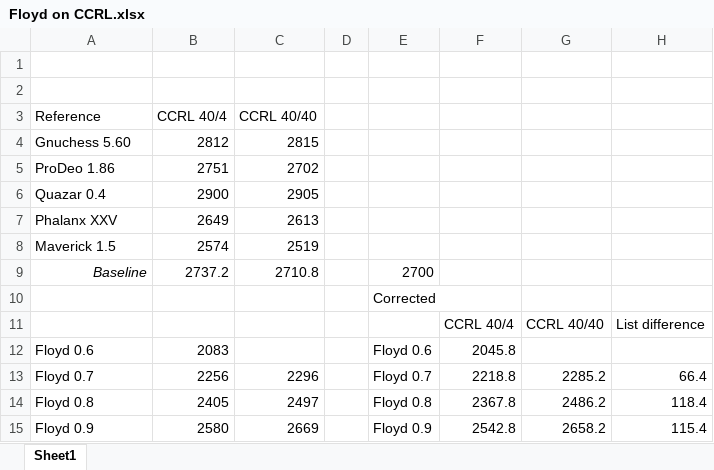
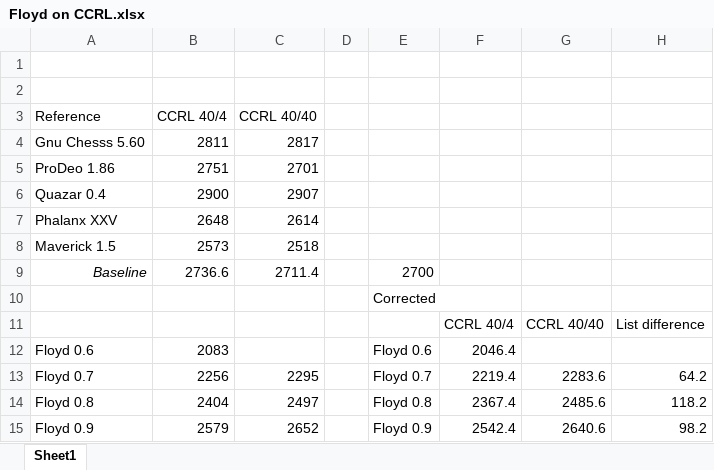
Before and after one commit to kervinck/floyd, an Excel workbook: Docs/Floyd on CCRL.xlsx, sheet Sheet1, drawn as a sheet; values as stored, in another font and other column widths than the file's, no borders; charts and pictures not drawn; removed rows and columns are numbered as before the commit, all else as after; the diff names each change by its address in the sheet, - before the commit and + after, or states it on an @@ line.

Commit message:
Updated CCRL comparison [qa]

```diff
--- a/Docs/Floyd on CCRL.xlsx (sheet Sheet1)
+++ b/Docs/Floyd on CCRL.xlsx (sheet Sheet1)
-row 4: Gnuchess 5.60 | 2812 | 2815
+row 4: Gnu Chesss 5.60 | 2811 | 2817
-C5 (CCRL 40/40): 2702
+C5 (CCRL 40/40): 2701
-C6 (CCRL 40/40): 2905
+C6 (CCRL 40/40): 2907
-B7 (CCRL 40/4): 2649
+B7 (CCRL 40/4): 2648
-C7 (CCRL 40/40): 2613
+C7 (CCRL 40/40): 2614
-B8 (CCRL 40/4): 2574
+B8 (CCRL 40/4): 2573
-C8 (CCRL 40/40): 2519
+C8 (CCRL 40/40): 2518
-B9 (CCRL 40/4): 2737.2
+B9 (CCRL 40/4): 2736.6
-C9 (CCRL 40/40): 2710.8
+C9 (CCRL 40/40): 2711.4
-F12: 2045.8
+F12: 2046.4
-C13 (CCRL 40/40): 2296
+C13 (CCRL 40/40): 2295
-F13: 2218.8
+F13: 2219.4
-G13: 2285.2
+G13: 2283.6
-H13: 66.4
+H13: 64.2
-B14 (CCRL 40/4): 2405
+B14 (CCRL 40/4): 2404
-F14: 2367.8
+F14: 2367.4
-G14: 2486.2
+G14: 2485.6
-H14: 118.4
+H14: 118.2
-B15 (CCRL 40/4): 2580
+B15 (CCRL 40/4): 2579
-C15 (CCRL 40/40): 2669
+C15 (CCRL 40/40): 2652
-F15: 2542.8
+F15: 2542.4
-G15: 2658.2
+G15: 2640.6
-H15: 115.4
+H15: 98.2
```
Also changed, not shown: charts or pictures.
